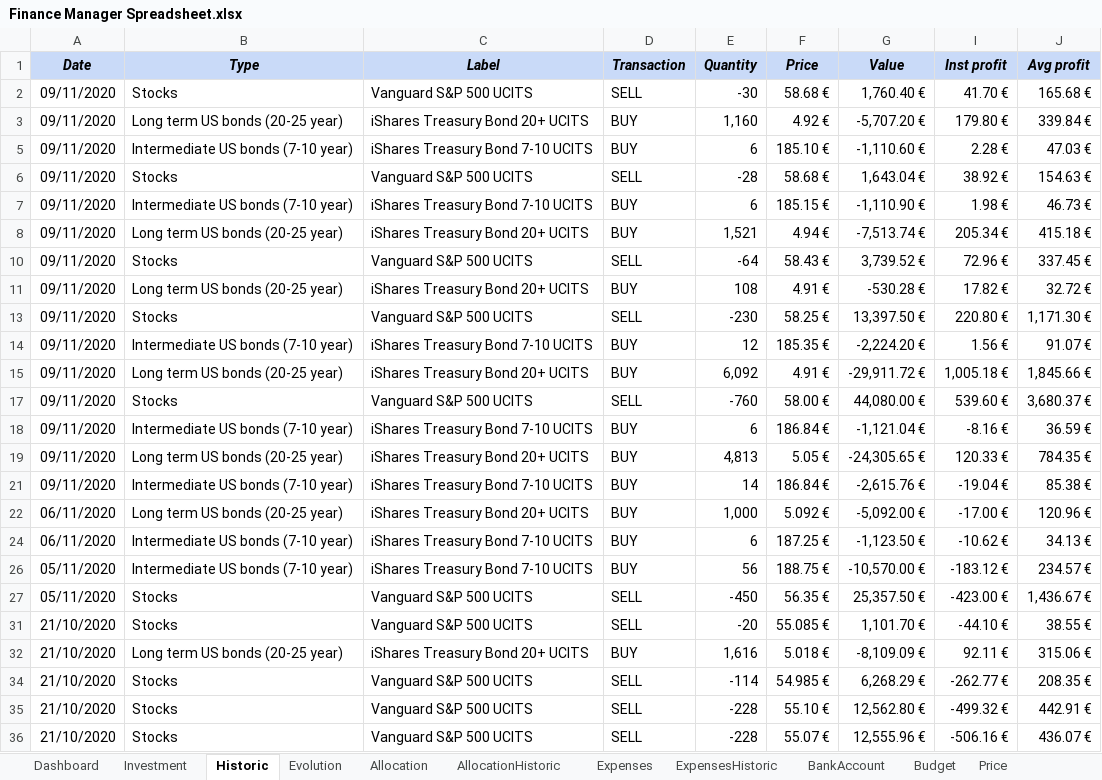
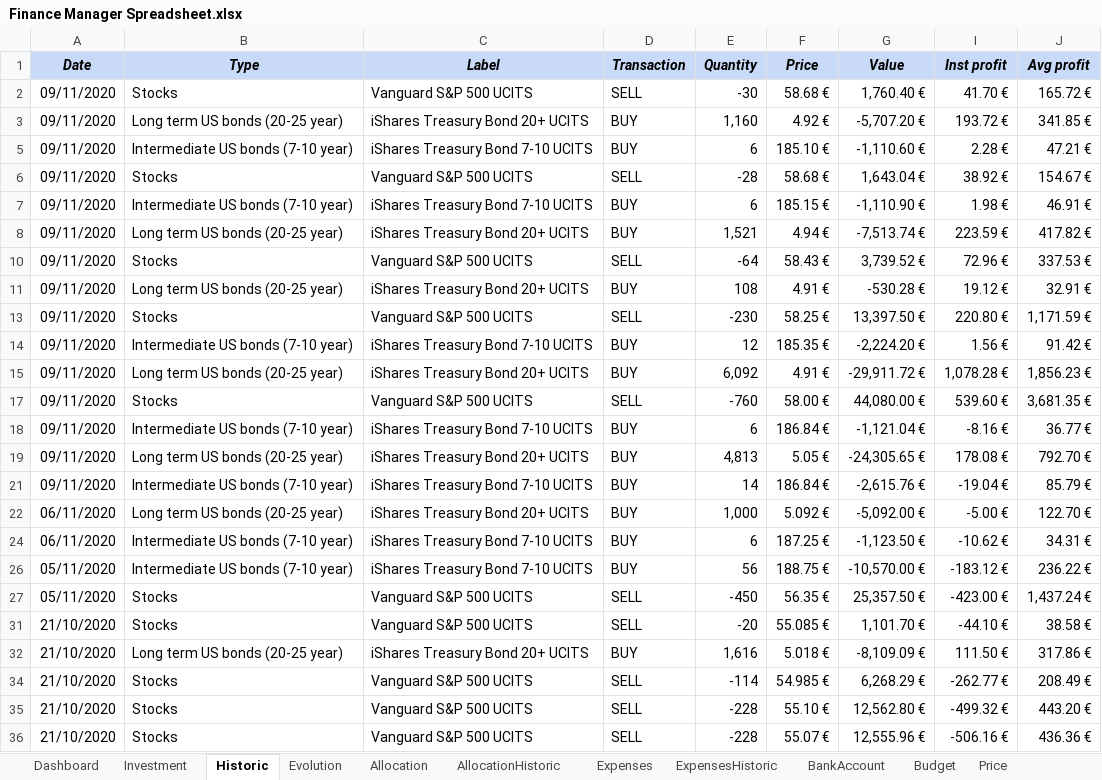
Before and after one commit to flodef/FiMs, an Excel workbook: Data/Finance Manager Spreadsheet.xlsx, sheet Historic, drawn as a sheet; only a part is shown; values as stored, in another font and other column widths than the file's, no borders; charts and pictures and conditional formats not drawn; the diff covers the shown part only; the diff names each change by its address in the sheet, - before the commit and + after, or states it on an @@ line.

```diff
--- a/Data/Finance Manager Spreadsheet.xlsx (sheet Historic)
+++ b/Data/Finance Manager Spreadsheet.xlsx (sheet Historic)
-J2 (Avg profit): 165.68 €
+J2 (Avg profit): 165.72 €
-I3 (Inst profit): 179.80 €
+I3 (Inst profit): 193.72 €
-J3 (Avg profit): 339.84 €
+J3 (Avg profit): 341.85 €
-J5 (Avg profit): 47.03 €
+J5 (Avg profit): 47.21 €
-J6 (Avg profit): 154.63 €
+J6 (Avg profit): 154.67 €
-J7 (Avg profit): 46.73 €
+J7 (Avg profit): 46.91 €
-I8 (Inst profit): 205.34 €
+I8 (Inst profit): 223.59 €
-J8 (Avg profit): 415.18 €
+J8 (Avg profit): 417.82 €
-J10 (Avg profit): 337.45 €
+J10 (Avg profit): 337.53 €
-I11 (Inst profit): 17.82 €
+I11 (Inst profit): 19.12 €
-J11 (Avg profit): 32.72 €
+J11 (Avg profit): 32.91 €
-J13 (Avg profit): 1,171.30 €
+J13 (Avg profit): 1,171.59 €
-J14 (Avg profit): 91.07 €
+J14 (Avg profit): 91.42 €
-I15 (Inst profit): 1,005.18 €
+I15 (Inst profit): 1,078.28 €
-J15 (Avg profit): 1,845.66 €
+J15 (Avg profit): 1,856.23 €
-J17 (Avg profit): 3,680.37 €
+J17 (Avg profit): 3,681.35 €
-J18 (Avg profit): 36.59 €
+J18 (Avg profit): 36.77 €
-I19 (Inst profit): 120.33 €
+I19 (Inst profit): 178.08 €
-J19 (Avg profit): 784.35 €
+J19 (Avg profit): 792.70 €
-J21 (Avg profit): 85.38 €
+J21 (Avg profit): 85.79 €
-I22 (Inst profit): -17.00 €
+I22 (Inst profit): -5.00 €
-J22 (Avg profit): 120.96 €
+J22 (Avg profit): 122.70 €
-J24 (Avg profit): 34.13 €
+J24 (Avg profit): 34.31 €
-J26 (Avg profit): 234.57 €
+J26 (Avg profit): 236.22 €
-J27 (Avg profit): 1,436.67 €
+J27 (Avg profit): 1,437.24 €
-J31 (Avg profit): 38.55 €
+J31 (Avg profit): 38.58 €
-I32 (Inst profit): 92.11 €
+I32 (Inst profit): 111.50 €
-J32 (Avg profit): 315.06 €
+J32 (Avg profit): 317.86 €
-J34 (Avg profit): 208.35 €
+J34 (Avg profit): 208.49 €
-J35 (Avg profit): 442.91 €
+J35 (Avg profit): 443.20 €
-J36 (Avg profit): 436.07 €
+J36 (Avg profit): 436.36 €
```
Also changed, not shown: 680 edited cells elsewhere in this sheet, sheet Investment, sheet Associate, sheet Dashboard, sheet Price, sheet Evolution, sheet Allocation, 1 more sheet, formulas that keep their value, hidden cells, 1 other file.
